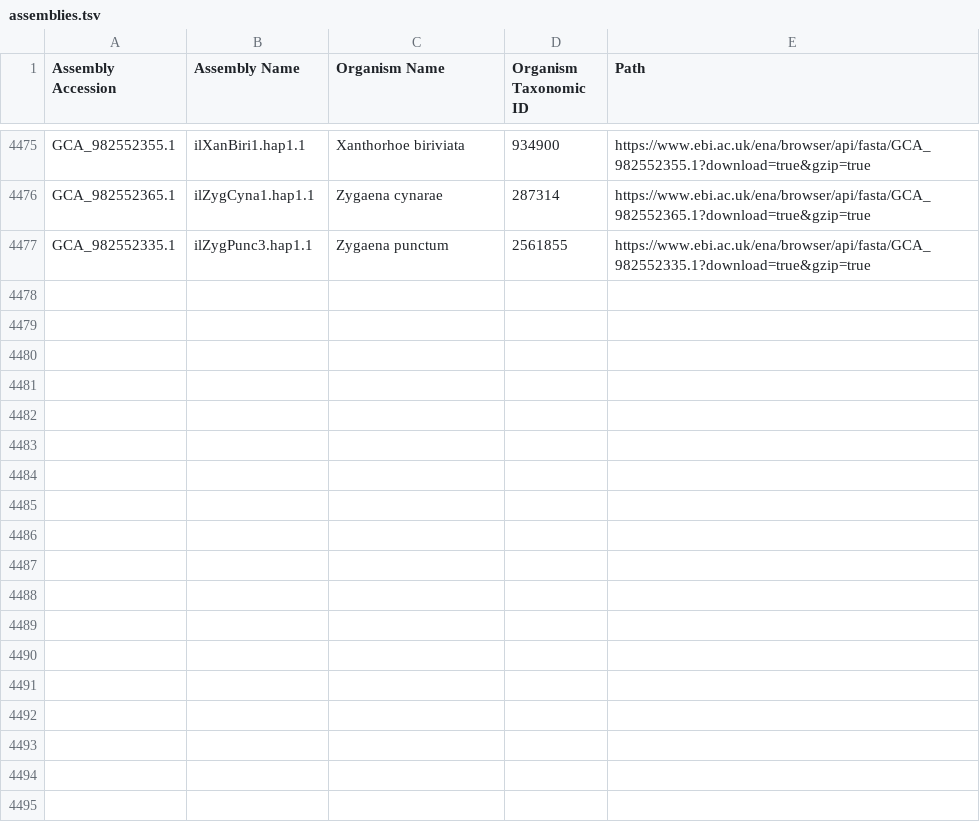
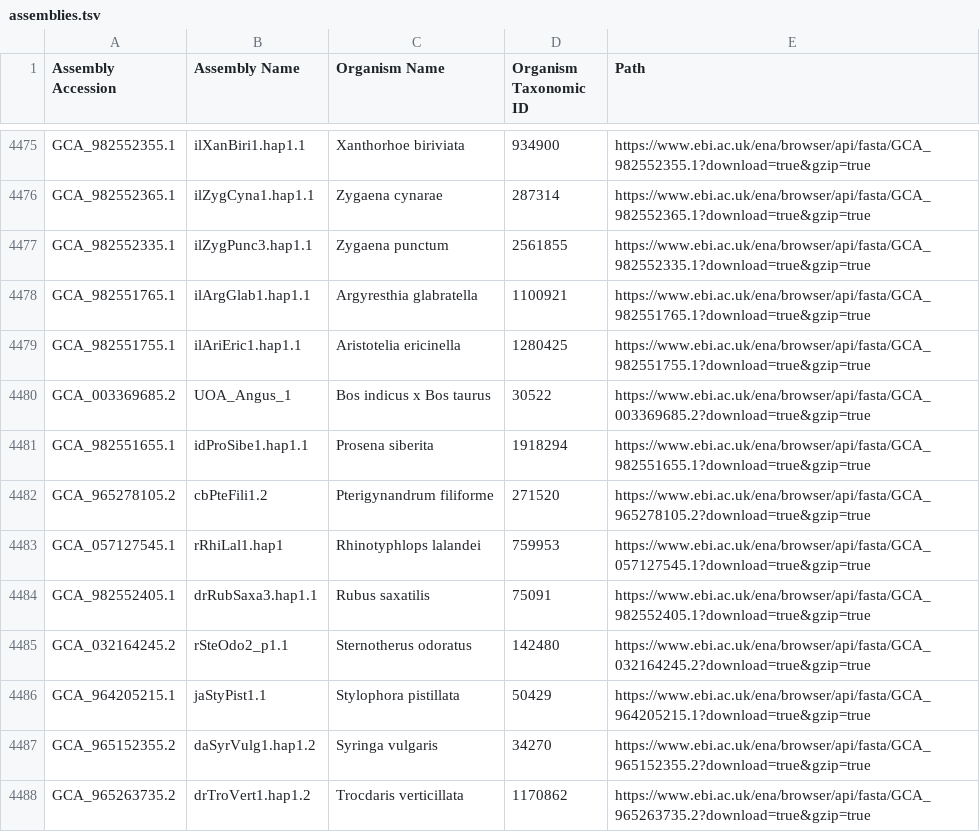
Before and after one commit to guigolab/bioproject-genome-tracker, a TSV file: matrices/assemblies.tsv, drawn as a sheet; only a part is shown, gaps mark what is left out; the diff names each change by its address in the sheet, - before the commit and + after, or states it on an @@ line.

```diff
--- a/matrices/assemblies.tsv
+++ b/matrices/assemblies.tsv
+row 4478: GCA_982551765.1 | ilArgGlab1.hap1.1 | Argyresthia glabratella | 1100921 | https://www.ebi.ac.uk/ena/browser/api/fasta/GCA_982551765.1?download=true&gzip=true
+row 4479: GCA_982551755.1 | ilAriEric1.hap1.1 | Aristotelia ericinella | 1280425 | https://www.ebi.ac.uk/ena/browser/api/fasta/GCA_982551755.1?download=true&gzip=true
+row 4480: GCA_003369685.2 | UOA_Angus_1 | Bos indicus x Bos taurus | 30522 | https://www.ebi.ac.uk/ena/browser/api/fasta/GCA_003369685.2?download=true&gzip=true
+row 4481: GCA_982551655.1 | idProSibe1.hap1.1 | Prosena siberita | 1918294 | https://www.ebi.ac.uk/ena/browser/api/fasta/GCA_982551655.1?download=true&gzip=true
+row 4482: GCA_965278105.2 | cbPteFili1.2 | Pterigynandrum filiforme | 271520 | https://www.ebi.ac.uk/ena/browser/api/fasta/GCA_965278105.2?download=true&gzip=true
+row 4483: GCA_057127545.1 | rRhiLal1.hap1 | Rhinotyphlops lalandei | 759953 | https://www.ebi.ac.uk/ena/browser/api/fasta/GCA_057127545.1?download=true&gzip=true
+row 4484: GCA_982552405.1 | drRubSaxa3.hap1.1 | Rubus saxatilis | 75091 | https://www.ebi.ac.uk/ena/browser/api/fasta/GCA_982552405.1?download=true&gzip=true
+row 4485: GCA_032164245.2 | rSteOdo2_p1.1 | Sternotherus odoratus | 142480 | https://www.ebi.ac.uk/ena/browser/api/fasta/GCA_032164245.2?download=true&gzip=true
+row 4486: GCA_964205215.1 | jaStyPist1.1 | Stylophora pistillata | 50429 | https://www.ebi.ac.uk/ena/browser/api/fasta/GCA_964205215.1?download=true&gzip=true
+row 4487: GCA_965152355.2 | daSyrVulg1.hap1.2 | Syringa vulgaris | 34270 | https://www.ebi.ac.uk/ena/browser/api/fasta/GCA_965152355.2?download=true&gzip=true
+row 4488: GCA_965263735.2 | drTroVert1.hap1.2 | Trocdaris verticillata | 1170862 | https://www.ebi.ac.uk/ena/browser/api/fasta/GCA_965263735.2?download=true&gzip=true
```
